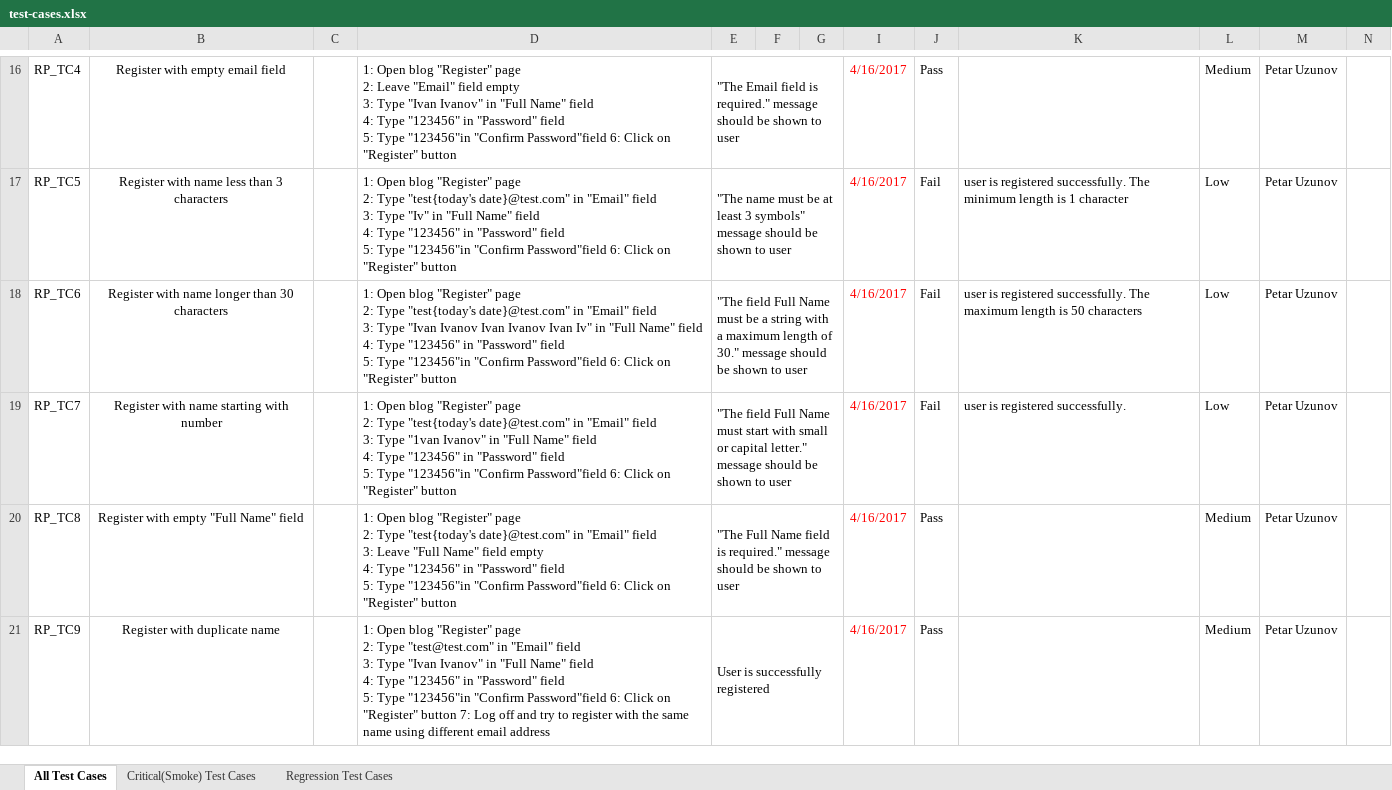
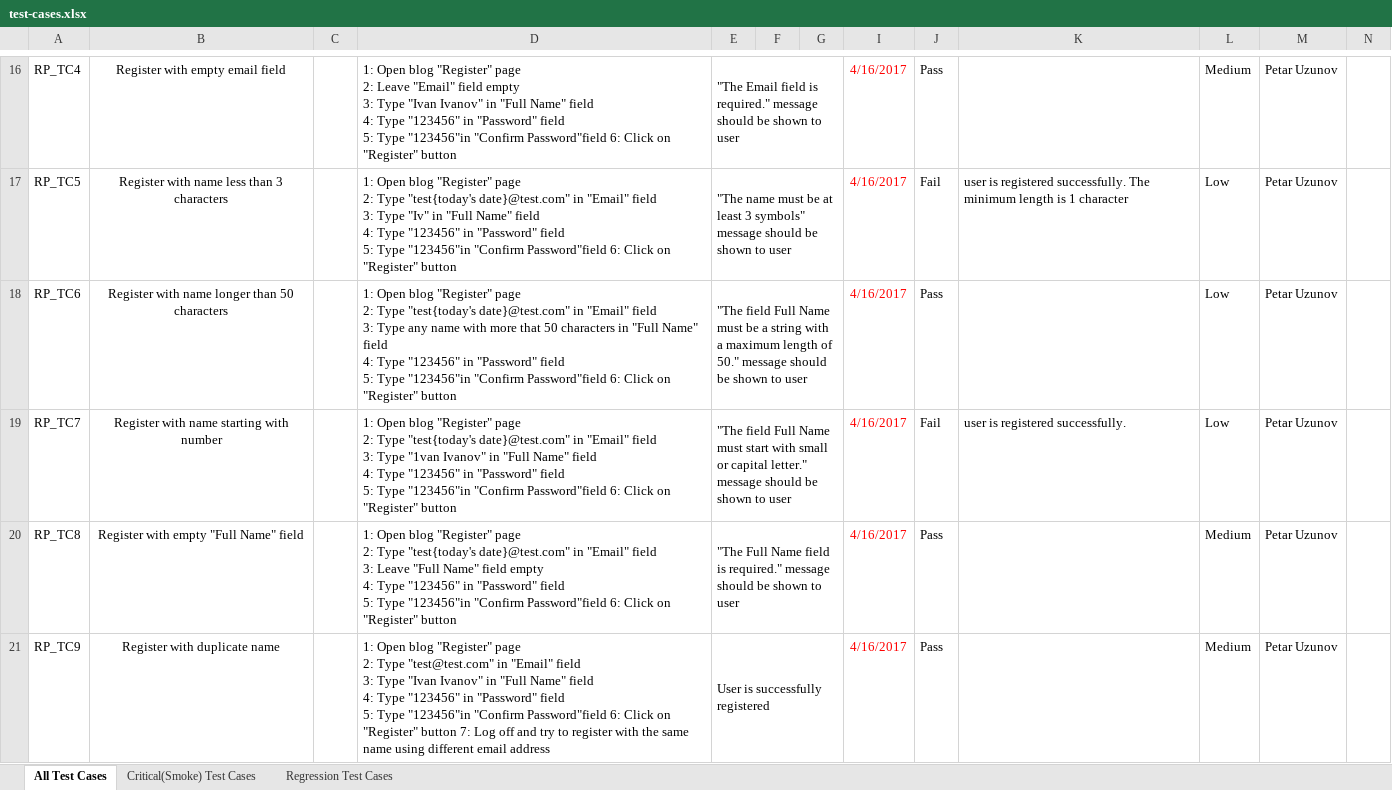
Before and after one commit to Iliev88/QA-Automation-Team-Project, an Excel workbook: test-cases.xlsx, sheet All Test Cases, drawn as a sheet; only a part is shown, gaps mark what is left out; values as stored, in another font and other column widths than the file's, no borders; the diff covers the shown part only; the diff names each change by its address in the sheet, - before the commit and + after, or states it on an @@ line.

Commit message:
SRS and Test Cases Updated

```diff
--- a/test-cases.xlsx (sheet All Test Cases)
+++ b/test-cases.xlsx (sheet All Test Cases)
-B18: Register with name longer than 30 characters
+B18: Register with name longer than 50 characters
-D18: …3: Type "Ivan Ivanov Ivan Ivanov Ivan Iv" in "Full…
+D18: …3: Type any name with more that 50 characters in "Full…
-E18: …length of 30." message should…
+E18: …length of 50." message should…
-J18: Fail
+J18: Pass
-K18: user is registered successfully. The maximum length is 50 characters
+K18: (empty)
```
Also changed, not shown: 1 removed row and 26 edited cells elsewhere in this sheet, formulas that keep their value, 1 other file.
